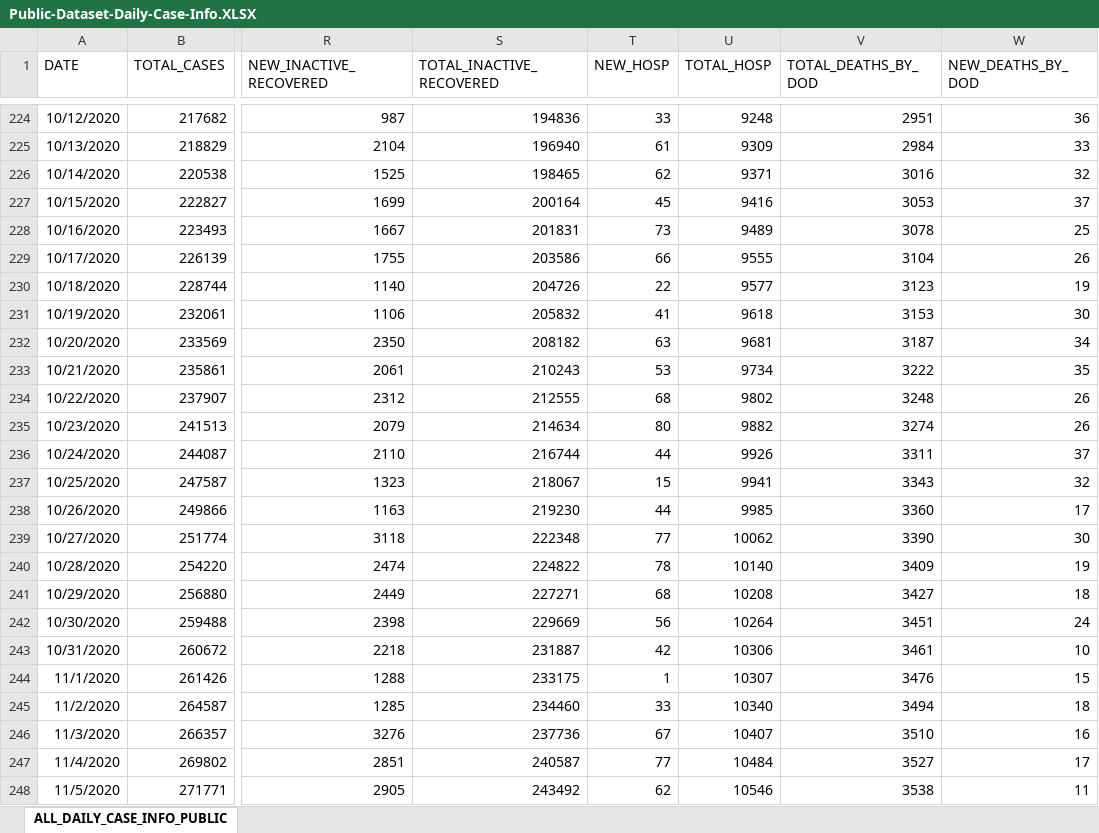
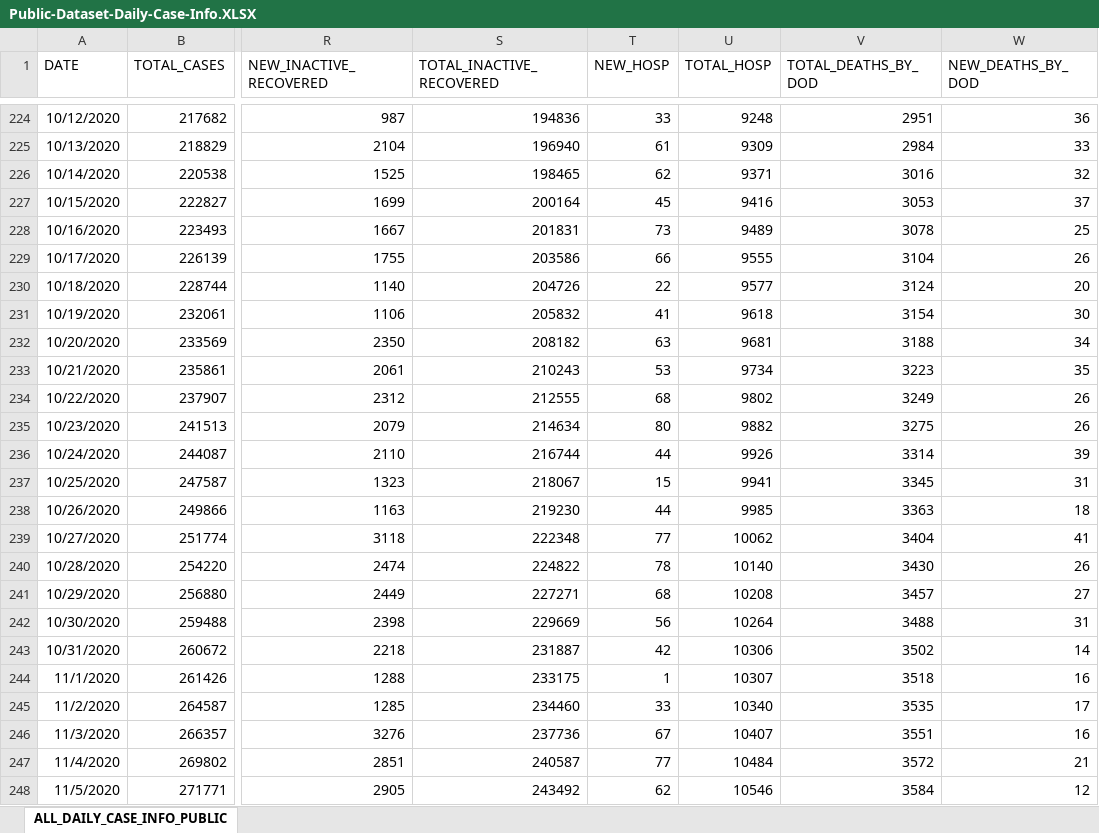
Before and after one commit to josephtaylor/tennessee-covid-19, an Excel workbook: src/assets/Public-Dataset-Daily-Case-Info.XLSX, sheet ALL_DAILY_CASE_INFO_PUBLIC, drawn as a sheet; only a part is shown, gaps mark what is left out; values as stored, in another font and other column widths than the file's, no borders; the diff covers the shown part only; the diff names each change by its address in the sheet, - before the commit and + after, or states it on an @@ line.

Commit message:
update datasets

```diff
--- a/src/assets/Public-Dataset-Daily-Case-Info.XLSX (sheet ALL_DAILY_CASE_INFO_PUBLIC)
+++ b/src/assets/Public-Dataset-Daily-Case-Info.XLSX (sheet ALL_DAILY_CASE_INFO_PUBLIC)
-V230 (TOTAL_DEATHS_BY_DOD): 3123
+V230 (TOTAL_DEATHS_BY_DOD): 3124
-W230 (NEW_DEATHS_BY_DOD): 19
+W230 (NEW_DEATHS_BY_DOD): 20
-V231 (TOTAL_DEATHS_BY_DOD): 3153
+V231 (TOTAL_DEATHS_BY_DOD): 3154
-V232 (TOTAL_DEATHS_BY_DOD): 3187
+V232 (TOTAL_DEATHS_BY_DOD): 3188
-V233 (TOTAL_DEATHS_BY_DOD): 3222
+V233 (TOTAL_DEATHS_BY_DOD): 3223
-V234 (TOTAL_DEATHS_BY_DOD): 3248
+V234 (TOTAL_DEATHS_BY_DOD): 3249
-V235 (TOTAL_DEATHS_BY_DOD): 3274
+V235 (TOTAL_DEATHS_BY_DOD): 3275
-V236 (TOTAL_DEATHS_BY_DOD): 3311
+V236 (TOTAL_DEATHS_BY_DOD): 3314
-W236 (NEW_DEATHS_BY_DOD): 37
+W236 (NEW_DEATHS_BY_DOD): 39
-V237 (TOTAL_DEATHS_BY_DOD): 3343
+V237 (TOTAL_DEATHS_BY_DOD): 3345
-W237 (NEW_DEATHS_BY_DOD): 32
+W237 (NEW_DEATHS_BY_DOD): 31
-V238 (TOTAL_DEATHS_BY_DOD): 3360
+V238 (TOTAL_DEATHS_BY_DOD): 3363
-W238 (NEW_DEATHS_BY_DOD): 17
+W238 (NEW_DEATHS_BY_DOD): 18
-V239 (TOTAL_DEATHS_BY_DOD): 3390
+V239 (TOTAL_DEATHS_BY_DOD): 3404
-W239 (NEW_DEATHS_BY_DOD): 30
+W239 (NEW_DEATHS_BY_DOD): 41
-V240 (TOTAL_DEATHS_BY_DOD): 3409
+V240 (TOTAL_DEATHS_BY_DOD): 3430
-W240 (NEW_DEATHS_BY_DOD): 19
+W240 (NEW_DEATHS_BY_DOD): 26
-V241 (TOTAL_DEATHS_BY_DOD): 3427
+V241 (TOTAL_DEATHS_BY_DOD): 3457
-W241 (NEW_DEATHS_BY_DOD): 18
+W241 (NEW_DEATHS_BY_DOD): 27
-V242 (TOTAL_DEATHS_BY_DOD): 3451
+V242 (TOTAL_DEATHS_BY_DOD): 3488
-W242 (NEW_DEATHS_BY_DOD): 24
+W242 (NEW_DEATHS_BY_DOD): 31
-V243 (TOTAL_DEATHS_BY_DOD): 3461
+V243 (TOTAL_DEATHS_BY_DOD): 3502
-W243 (NEW_DEATHS_BY_DOD): 10
+W243 (NEW_DEATHS_BY_DOD): 14
-V244 (TOTAL_DEATHS_BY_DOD): 3476
+V244 (TOTAL_DEATHS_BY_DOD): 3518
-W244 (NEW_DEATHS_BY_DOD): 15
+W244 (NEW_DEATHS_BY_DOD): 16
-V245 (TOTAL_DEATHS_BY_DOD): 3494
+V245 (TOTAL_DEATHS_BY_DOD): 3535
-W245 (NEW_DEATHS_BY_DOD): 18
+W245 (NEW_DEATHS_BY_DOD): 17
-V246 (TOTAL_DEATHS_BY_DOD): 3510
+V246 (TOTAL_DEATHS_BY_DOD): 3551
-V247 (TOTAL_DEATHS_BY_DOD): 3527
+V247 (TOTAL_DEATHS_BY_DOD): 3572
-W247 (NEW_DEATHS_BY_DOD): 17
+W247 (NEW_DEATHS_BY_DOD): 21
-V248 (TOTAL_DEATHS_BY_DOD): 3538
+V248 (TOTAL_DEATHS_BY_DOD): 3584
-W248 (NEW_DEATHS_BY_DOD): 11
+W248 (NEW_DEATHS_BY_DOD): 12
```
Also changed, not shown: 1 added row and 2 edited cells elsewhere in this sheet, 1 other file.
